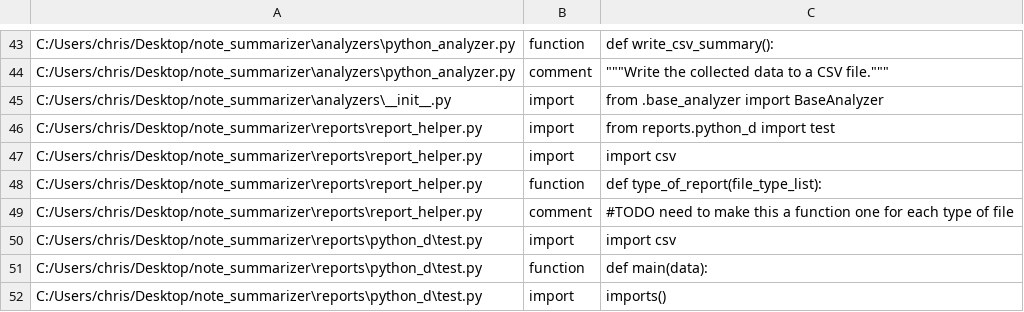
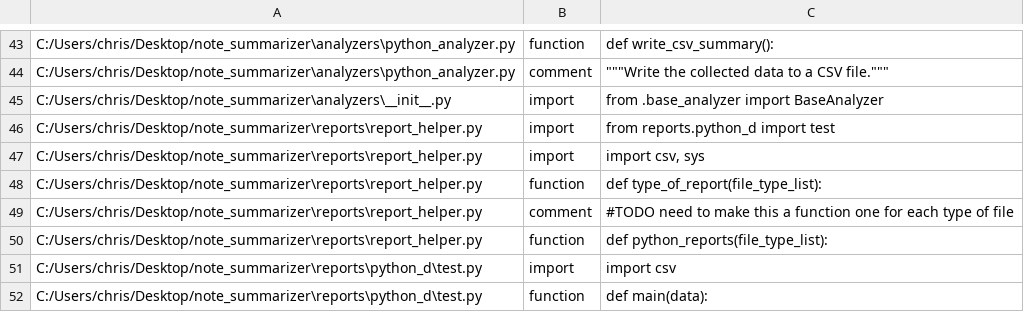
Before and after one commit to kidd1492/note_summarizer, a CSV file: reports/python_d/python_summary.csv, drawn as a sheet; only a part is shown, gaps mark what is left out; the shorter side is filled out with more unchanged rows.

Commit message:
when exiting python reports calls back to type of report until exit is entered

```diff
--- a/reports/python_d/python_summary.csv
+++ b/reports/python_d/python_summary.csv
@@ -46,5 +46,6 @@ C:/Users/chris/Desktop/note_summarizer\analyzers\__init__.py,import,from .base_a
 C:/Users/chris/Desktop/note_summarizer\reports\report_helper.py,import,from reports.python_d import test
-C:/Users/chris/Desktop/note_summarizer\reports\report_helper.py,import,import csv
+C:/Users/chris/Desktop/note_summarizer\reports\report_helper.py,import,"import csv, sys"
 C:/Users/chris/Desktop/note_summarizer\reports\report_helper.py,function,def type_of_report(file_type_list):
 C:/Users/chris/Desktop/note_summarizer\reports\report_helper.py,comment,#TODO need to make this a function one for each type of file
+C:/Users/chris/Desktop/note_summarizer\reports\report_helper.py,function,def python_reports(file_type_list):
 C:/Users/chris/Desktop/note_summarizer\reports\python_d\test.py,import,import csv
```
Also changed, not shown: 1 other file.
